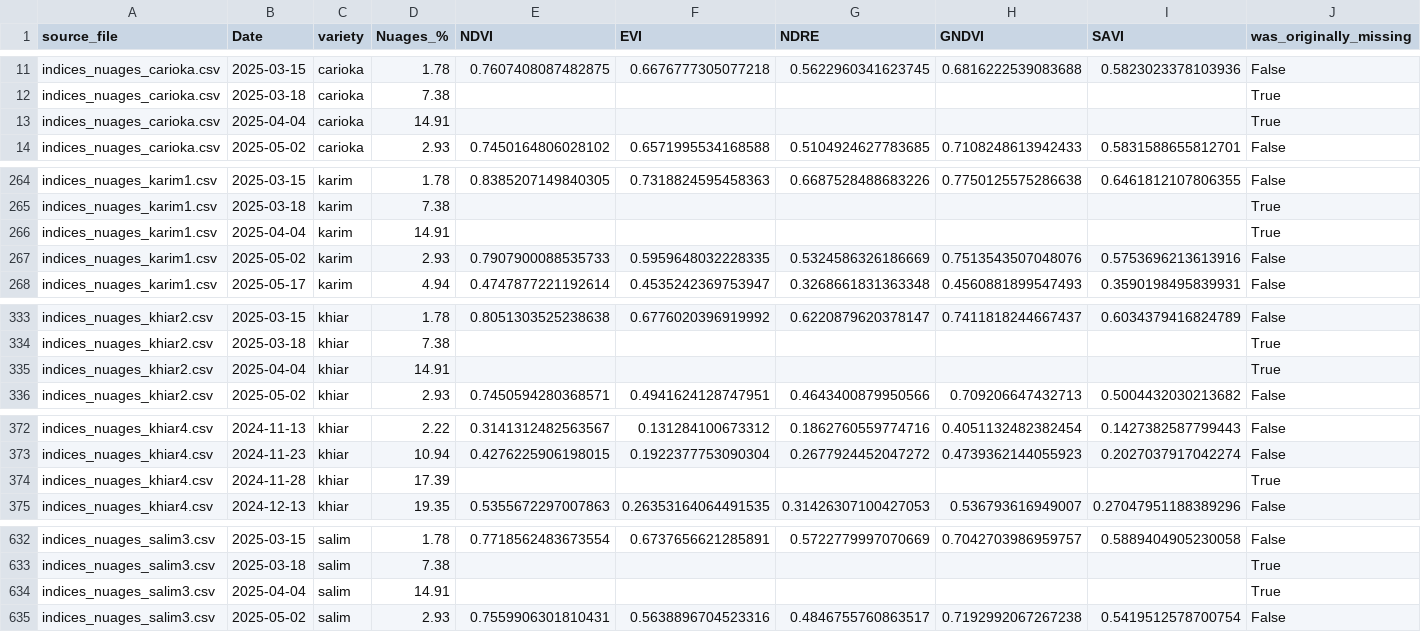
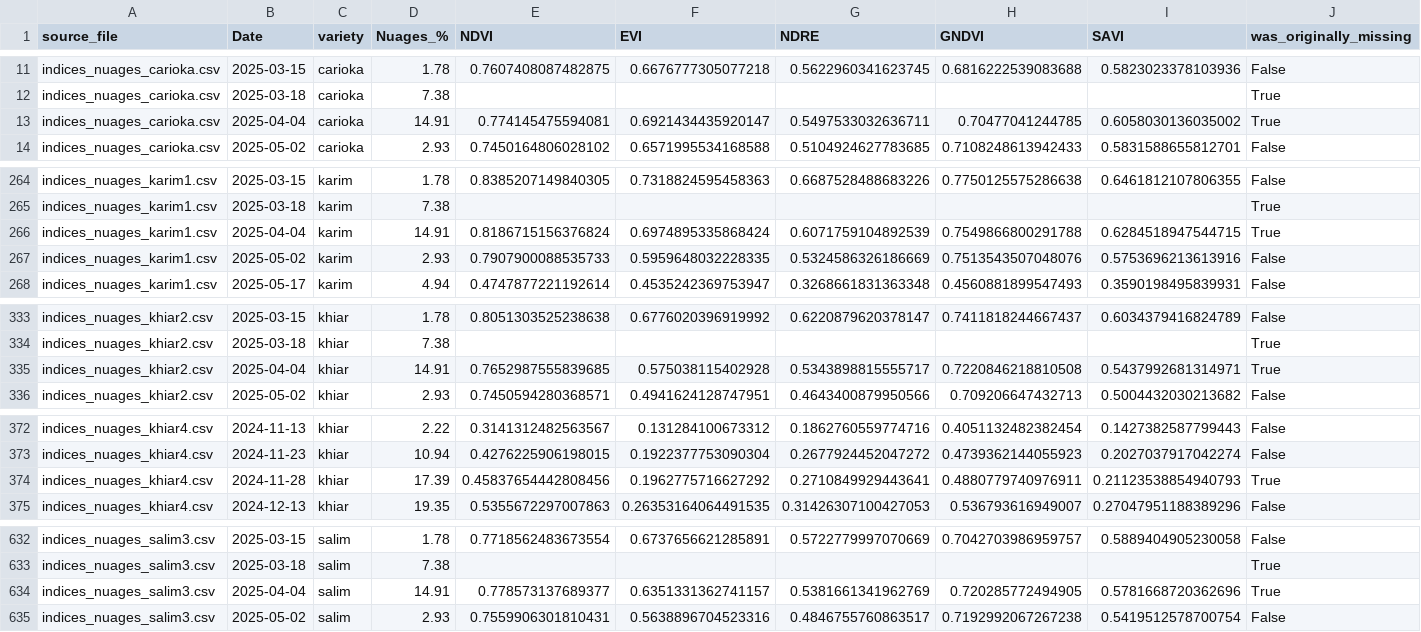
Before and after one commit to Mariem-Jaidi/satellite-timeseries-ml, a CSV file: data/processed/cleaned_beja.csv, drawn as a sheet; only a part is shown, gaps mark what is left out; the diff names each change by its address in the sheet, - before the commit and + after, or states it on an @@ line.

Commit message:
Fix: INTERPOLATE rows now correctly filled in cleaned output
- Fixed index misalignment bug in run_imputation() after groupby/apply
- Re-attach was_originally_missing and decision via merge on source_file+Date
- Fix NaN handling in curve_fit_file() for series containing FLAG rows
- All 16 INTERPOLATE rows now correctly filled in cleaned_beja.csv

```diff
--- a/data/processed/cleaned_beja.csv
+++ b/data/processed/cleaned_beja.csv
-E13 (NDVI): (empty)
+E13 (NDVI): 0.774145475594081
-F13 (EVI): (empty)
+F13 (EVI): 0.6921434435920147
-G13 (NDRE): (empty)
+G13 (NDRE): 0.5497533032636711
-H13 (GNDVI): (empty)
+H13 (GNDVI): 0.70477041244785
-I13 (SAVI): (empty)
+I13 (SAVI): 0.6058030136035002
-E266 (NDVI): (empty)
+E266 (NDVI): 0.8186715156376824
-F266 (EVI): (empty)
+F266 (EVI): 0.6974895335868424
-G266 (NDRE): (empty)
+G266 (NDRE): 0.6071759104892539
-H266 (GNDVI): (empty)
+H266 (GNDVI): 0.7549866800291788
-I266 (SAVI): (empty)
+I266 (SAVI): 0.6284518947544715
-E335 (NDVI): (empty)
+E335 (NDVI): 0.7652987555839685
-F335 (EVI): (empty)
+F335 (EVI): 0.575038115402928
-G335 (NDRE): (empty)
+G335 (NDRE): 0.5343898815555717
-H335 (GNDVI): (empty)
+H335 (GNDVI): 0.7220846218810508
-I335 (SAVI): (empty)
+I335 (SAVI): 0.5437992681314971
-E374 (NDVI): (empty)
+E374 (NDVI): 0.45837654442808456
-F374 (EVI): (empty)
+F374 (EVI): 0.1962775716627292
-G374 (NDRE): (empty)
+G374 (NDRE): 0.2710849929443641
-H374 (GNDVI): (empty)
+H374 (GNDVI): 0.4880779740976911
-I374 (SAVI): (empty)
+I374 (SAVI): 0.21123538854940793
-E634 (NDVI): (empty)
+E634 (NDVI): 0.778573137689377
-F634 (EVI): (empty)
+F634 (EVI): 0.6351331362741157
-G634 (NDRE): (empty)
+G634 (NDRE): 0.5381661341962769
-H634 (GNDVI): (empty)
+H634 (GNDVI): 0.720285772494905
-I634 (SAVI): (empty)
+I634 (SAVI): 0.5781668720362696
```
Also changed, not shown: reports/phenology_metrics.csv, reports/rf_validation_comparison.csv, 3 other files.
